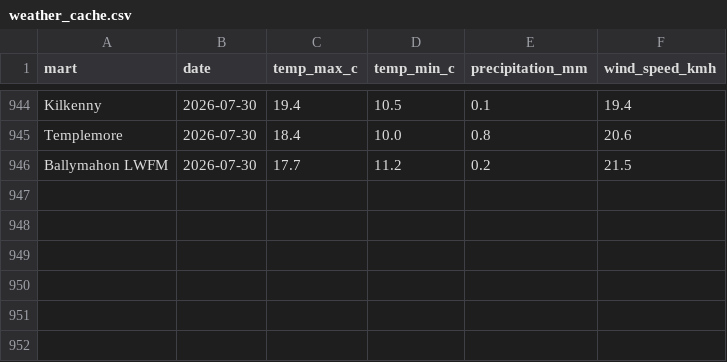
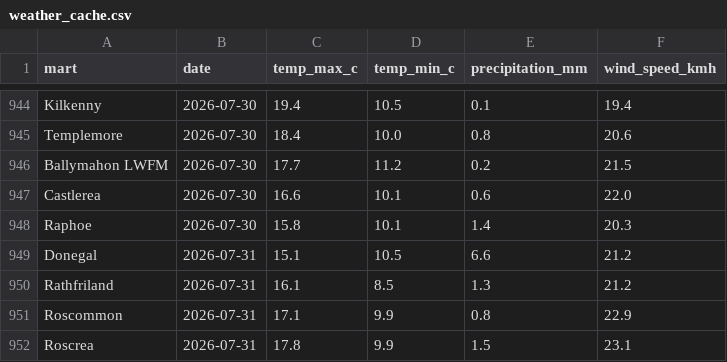
Before and after one commit to JohnScanlan/MartIndex, a CSV file: weather_cache.csv, drawn as a sheet; only a part is shown, gaps mark what is left out.

Commit message:
Daily data update 2026-08-01

```diff
--- a/weather_cache.csv
+++ b/weather_cache.csv
@@ -946 +946,7 @@ Templemore,2026-07-30,18.4,10.0,0.8,20.6
 Ballymahon LWFM,2026-07-30,17.7,11.2,0.2,21.5
+Castlerea,2026-07-30,16.6,10.1,0.6,22.0
+Raphoe,2026-07-30,15.8,10.1,1.4,20.3
+Donegal,2026-07-31,15.1,10.5,6.6,21.2
+Rathfriland,2026-07-31,16.1,8.5,1.3,21.2
+Roscommon,2026-07-31,17.1,9.9,0.8,22.9
+Roscrea,2026-07-31,17.8,9.9,1.5,23.1
```
Also changed, not shown: 1 other file.
